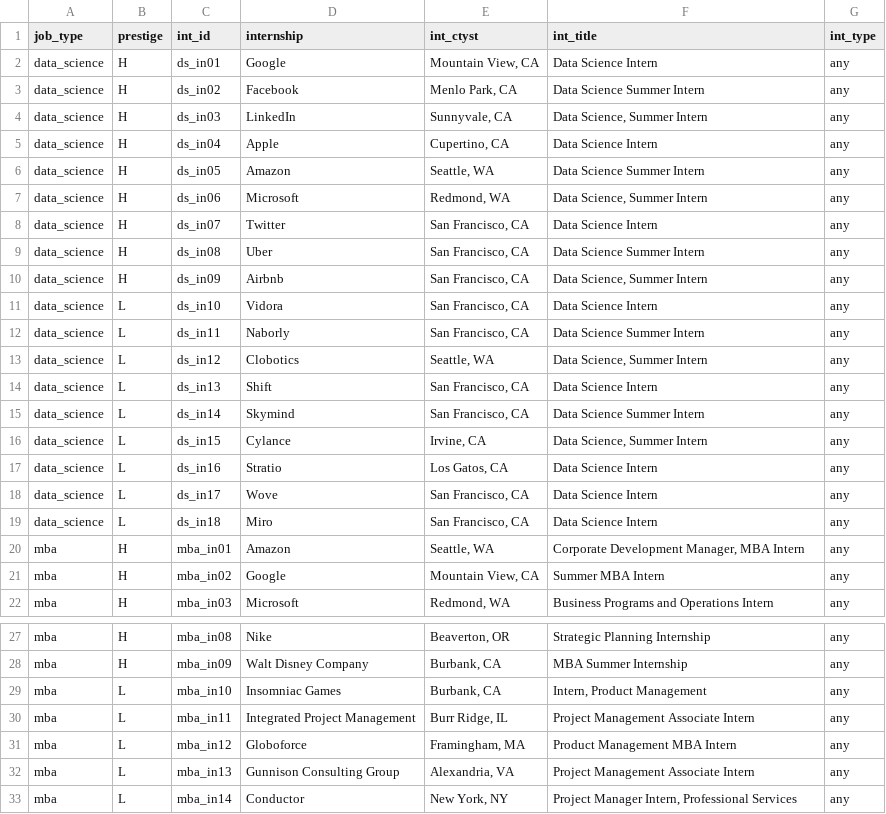
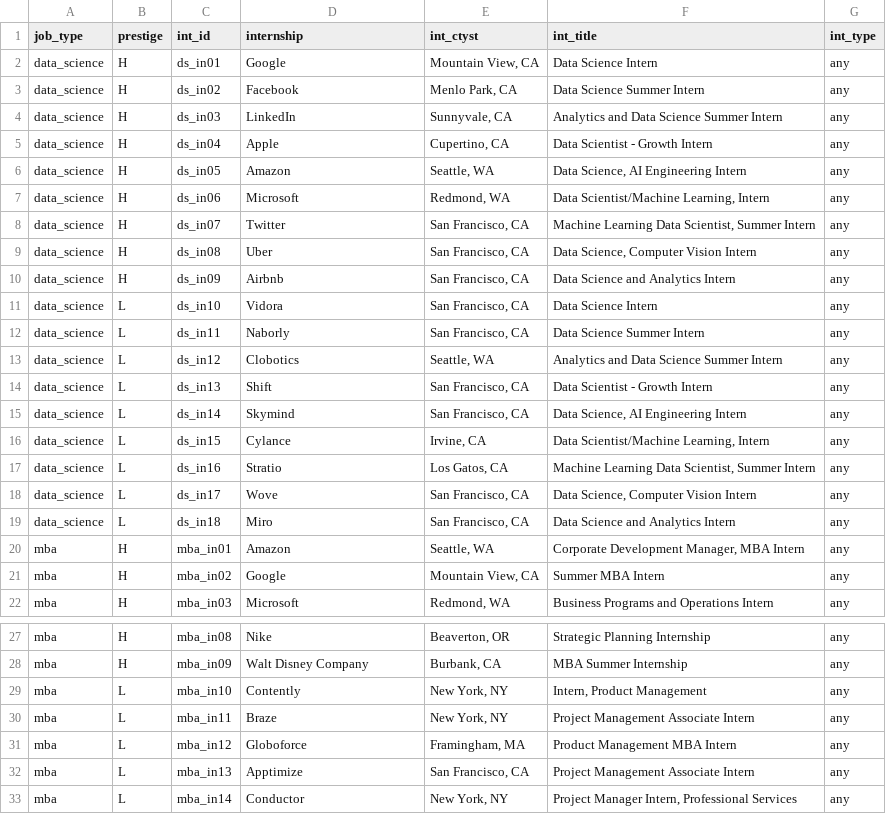
Before and after one commit to jmausolf/office_politics, a CSV file: keys/int_key.csv, drawn as a sheet; only a part is shown, gaps mark what is left out; the diff covers the shown part only.

```diff
--- a/keys/int_key.csv
+++ b/keys/int_key.csv
@@ -3,18 +3,18 @@ data_science,H,ds_in01,Google,"Mountain View, CA",Data Science Intern,any
 data_science,H,ds_in02,Facebook,"Menlo Park, CA",Data Science Summer Intern,any
-data_science,H,ds_in03,LinkedIn,"Sunnyvale, CA","Data Science, Summer Intern",any
-data_science,H,ds_in04,Apple,"Cupertino, CA",Data Science Intern,any
-data_science,H,ds_in05,Amazon,"Seattle, WA",Data Science Summer Intern,any
-data_science,H,ds_in06,Microsoft,"Redmond, WA","Data Science, Summer Intern",any
-data_science,H,ds_in07,Twitter,"San Francisco, CA",Data Science Intern,any
-data_science,H,ds_in08,Uber,"San Francisco, CA",Data Science Summer Intern,any
-data_science,H,ds_in09,Airbnb,"San Francisco, CA","Data Science, Summer Intern",any
+data_science,H,ds_in03,LinkedIn,"Sunnyvale, CA",Analytics and Data Science Summer Intern,any
+data_science,H,ds_in04,Apple,"Cupertino, CA",Data Scientist - Growth Intern,any
+data_science,H,ds_in05,Amazon,"Seattle, WA","Data Science, AI Engineering Intern",any
+data_science,H,ds_in06,Microsoft,"Redmond, WA","Data Scientist/Machine Learning, Intern",any
+data_science,H,ds_in07,Twitter,"San Francisco, CA","Machine Learning Data Scientist, Summer Intern",any
+data_science,H,ds_in08,Uber,"San Francisco, CA","Data Science, Computer Vision Intern",any
+data_science,H,ds_in09,Airbnb,"San Francisco, CA",Data Science and Analytics Intern,any
 data_science,L,ds_in10,Vidora,"San Francisco, CA",Data Science Intern,any
 data_science,L,ds_in11,Naborly,"San Francisco, CA",Data Science Summer Intern,any
-data_science,L,ds_in12,Clobotics,"Seattle, WA","Data Science, Summer Intern",any
-data_science,L,ds_in13,Shift,"San Francisco, CA",Data Science Intern,any
-data_science,L,ds_in14,Skymind,"San Francisco, CA",Data Science Summer Intern,any
-data_science,L,ds_in15,Cylance,"Irvine, CA","Data Science, Summer Intern",any
-data_science,L,ds_in16,Stratio,"Los Gatos, CA",Data Science Intern,any
-data_science,L,ds_in17,Wove,"San Francisco, CA",Data Science Intern,any
-data_science,L,ds_in18,Miro,"San Francisco, CA",Data Science Intern,any
+data_science,L,ds_in12,Clobotics,"Seattle, WA",Analytics and Data Science Summer Intern,any
+data_science,L,ds_in13,Shift,"San Francisco, CA",Data Scientist - Growth Intern,any
+data_science,L,ds_in14,Skymind,"San Francisco, CA","Data Science, AI Engineering Intern",any
+data_science,L,ds_in15,Cylance,"Irvine, CA","Data Scientist/Machine Learning, Intern",any
+data_science,L,ds_in16,Stratio,"Los Gatos, CA","Machine Learning Data Scientist, Summer Intern",any
+data_science,L,ds_in17,Wove,"San Francisco, CA","Data Science, Computer Vision Intern",any
+data_science,L,ds_in18,Miro,"San Francisco, CA",Data Science and Analytics Intern,any
 mba,H,mba_in01,Amazon,"Seattle, WA","Corporate Development Manager, MBA Intern",any
@@ -28,6 +28,6 @@ mba,H,mba_in08,Nike,"Beaverton, OR",Strategic Planning Internship,any
 mba,H,mba_in09,Walt Disney Company,"Burbank, CA",MBA Summer Internship,any
-mba,L,mba_in10,Insomniac Games,"Burbank, CA","Intern, Product Management",any
-mba,L,mba_in11,Integrated Project Management,"Burr Ridge, IL",Project Management Associate Intern,any
+mba,L,mba_in10,Contently,"New York, NY","Intern, Product Management",any
+mba,L,mba_in11,Braze,"New York, NY",Project Management Associate Intern,any
 mba,L,mba_in12,Globoforce,"Framingham, MA",Product Management MBA Intern,any
-mba,L,mba_in13,Gunnison Consulting Group,"Alexandria, VA",Project Management Associate Intern,any
+mba,L,mba_in13,Apptimize,"San Francisco, CA",Project Management Associate Intern,any
 mba,L,mba_in14,Conductor,"New York, NY","Project Manager Intern, Professional Services ",any
```
Also changed, not shown: 2 added rows, 2 removed rows and 47 edited cells elsewhere in this file, 15 other files.
